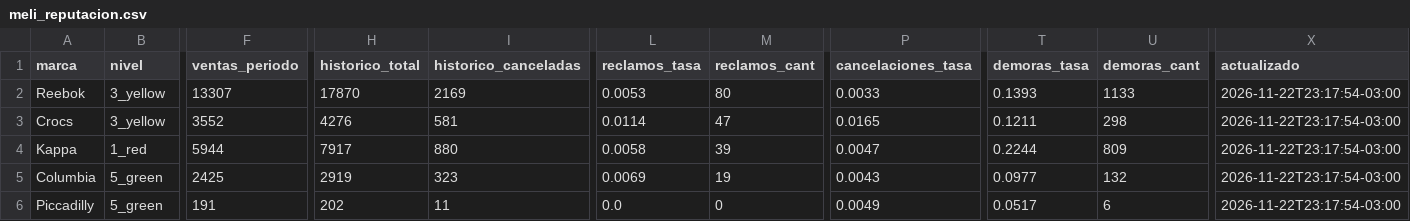
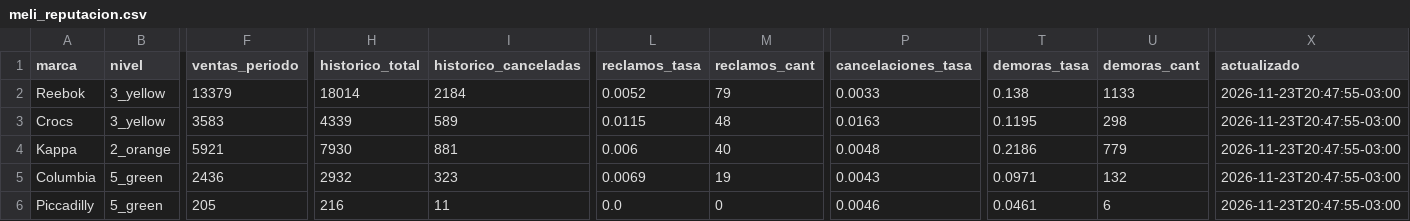
Before and after one commit to lucasrulo/dashboard-distrinando, a CSV file: meli_reputacion.csv, drawn as a sheet; only a part is shown, gaps mark what is left out; the diff names each change by its address in the sheet, - before the commit and + after, or states it on an @@ line.

```diff
--- a/meli_reputacion.csv
+++ b/meli_reputacion.csv
-F2 (ventas_periodo): 13307
+F2 (ventas_periodo): 13379
-H2 (historico_total): 17870
+H2 (historico_total): 18014
-I2 (historico_canceladas): 2169
+I2 (historico_canceladas): 2184
-L2 (reclamos_tasa): 0.0053
+L2 (reclamos_tasa): 0.0052
-M2 (reclamos_cant): 80
+M2 (reclamos_cant): 79
-T2 (demoras_tasa): 0.1393
+T2 (demoras_tasa): 0.138
-X2:X6 (actualizado): 2026-11-22T23:17:54-03:00
+X2:X6 (actualizado): 2026-11-23T20:47:55-03:00
-F3 (ventas_periodo): 3552
+F3 (ventas_periodo): 3583
-H3 (historico_total): 4276
+H3 (historico_total): 4339
-I3 (historico_canceladas): 581
+I3 (historico_canceladas): 589
-L3 (reclamos_tasa): 0.0114
+L3 (reclamos_tasa): 0.0115
-M3 (reclamos_cant): 47
+M3 (reclamos_cant): 48
-P3 (cancelaciones_tasa): 0.0165
+P3 (cancelaciones_tasa): 0.0163
-T3 (demoras_tasa): 0.1211
+T3 (demoras_tasa): 0.1195
-B4 (nivel): 1_red
+B4 (nivel): 2_orange
-F4 (ventas_periodo): 5944
+F4 (ventas_periodo): 5921
-H4 (historico_total): 7917
+H4 (historico_total): 7930
-I4 (historico_canceladas): 880
+I4 (historico_canceladas): 881
-L4 (reclamos_tasa): 0.0058
+L4 (reclamos_tasa): 0.006
-M4 (reclamos_cant): 39
+M4 (reclamos_cant): 40
-P4 (cancelaciones_tasa): 0.0047
+P4 (cancelaciones_tasa): 0.0048
-T4 (demoras_tasa): 0.2244
+T4 (demoras_tasa): 0.2186
-U4 (demoras_cant): 809
+U4 (demoras_cant): 779
-F5 (ventas_periodo): 2425
+F5 (ventas_periodo): 2436
-H5 (historico_total): 2919
+H5 (historico_total): 2932
-T5 (demoras_tasa): 0.0977
+T5 (demoras_tasa): 0.0971
-F6 (ventas_periodo): 191
+F6 (ventas_periodo): 205
-H6 (historico_total): 202
+H6 (historico_total): 216
-P6 (cancelaciones_tasa): 0.0049
+P6 (cancelaciones_tasa): 0.0046
-T6 (demoras_tasa): 0.0517
+T6 (demoras_tasa): 0.0461
```
Also changed, not shown: clientes_cohortes.csv, meli_ads_campanias.csv, 9 other files.
